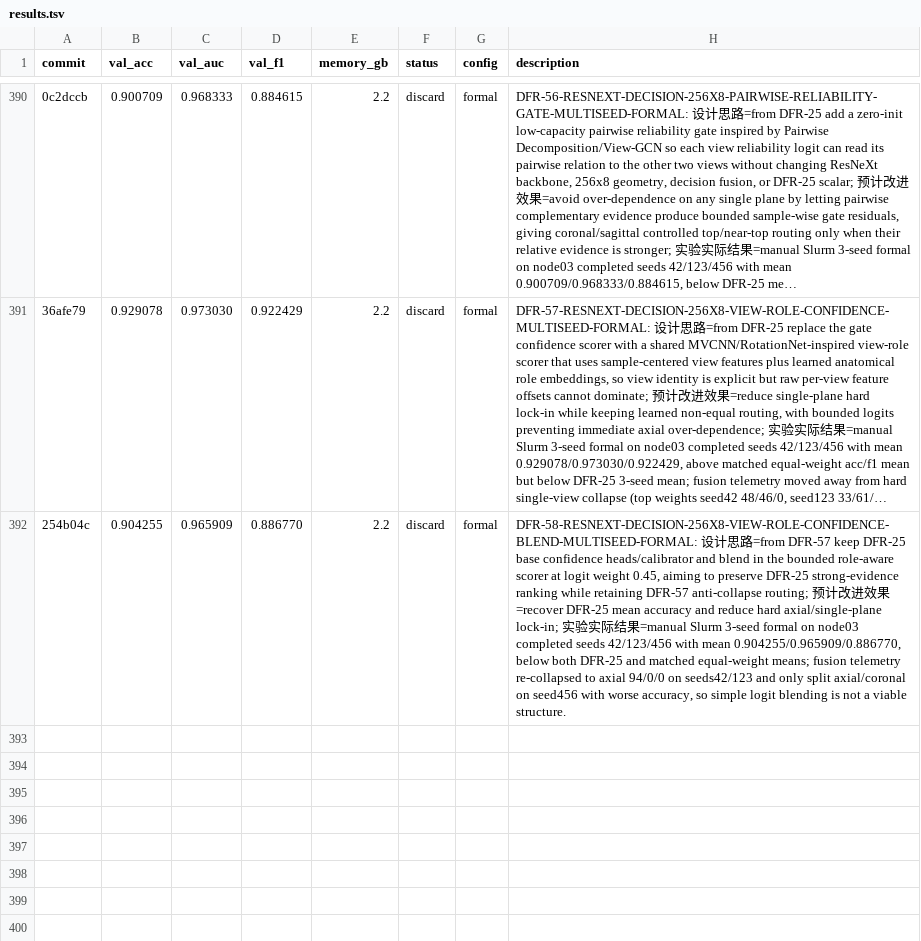
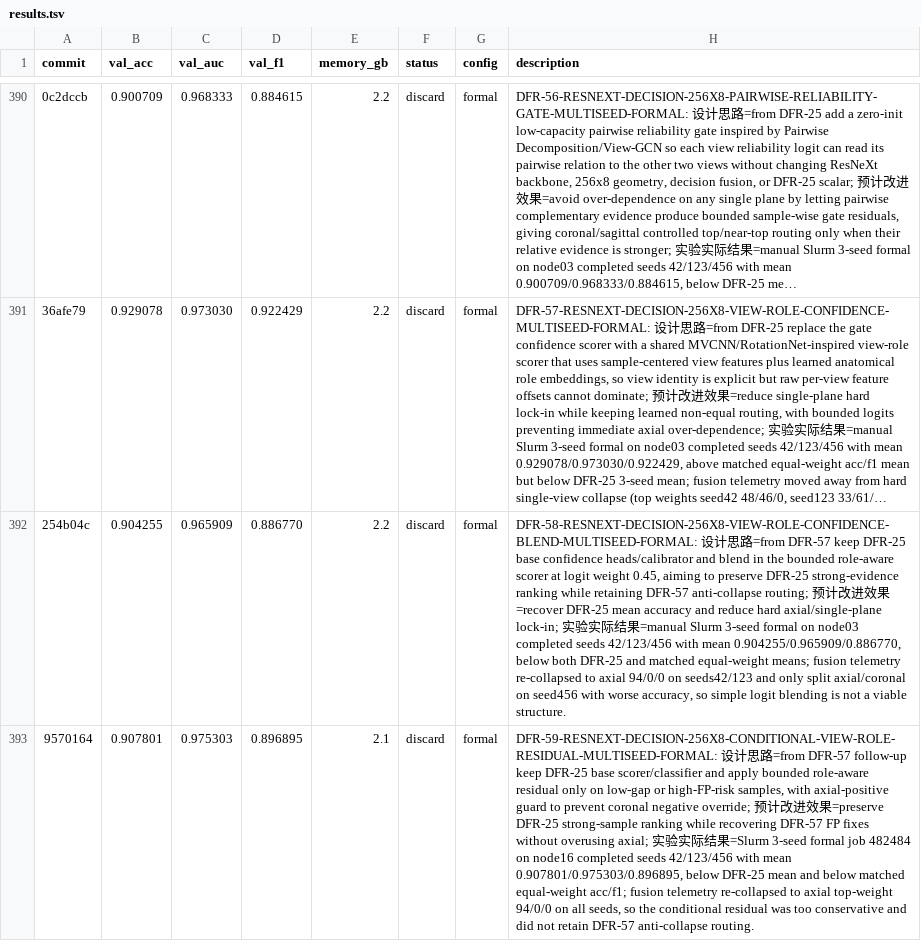
Before and after one commit to justgooo/ankle-recognition, a TSV file: results.tsv, drawn as a sheet; only a part is shown, gaps mark what is left out; long unchanged cells end in …; the diff names each change by its address in the sheet, - before the commit and + after, or states it on an @@ line.

Commit message:
Record DFR59 formal results

```diff
--- a/results.tsv
+++ b/results.tsv
+row 393: 9570164 | 0.907801 | 0.975303 | 0.896895 | 2.1 | discard | formal | DFR-59-RESNEXT-DECISION-256X8-CONDITIONAL-VIEW-ROLE-RESIDUAL-MULTISEED-FORMAL: 设计思路=from DFR-57 follow-up keep DFR-25 base scorer/classifier and apply bounded role-aware residual only on low-gap or high-FP-risk samples, with axial-positive guard to prevent coronal negative override; 预计改进效果=preserve DFR-25 strong-sample ranking while recovering DFR-57 FP fixes without overusing axial; 实验实际结果=Slurm 3-seed formal job 482484 on node16 completed seeds 42/123/456 with mean 0.907801/0.975303/0.896895, below DFR-25 mean and below matched equal-weight acc/f1; fusion telemetry re-collapsed to axial top-weight 94/0/0 on all seeds, so the conditional residual was too conservative and did not retain DFR-57 anti-collapse routing.
```
Also changed, not shown: 1 other file.
